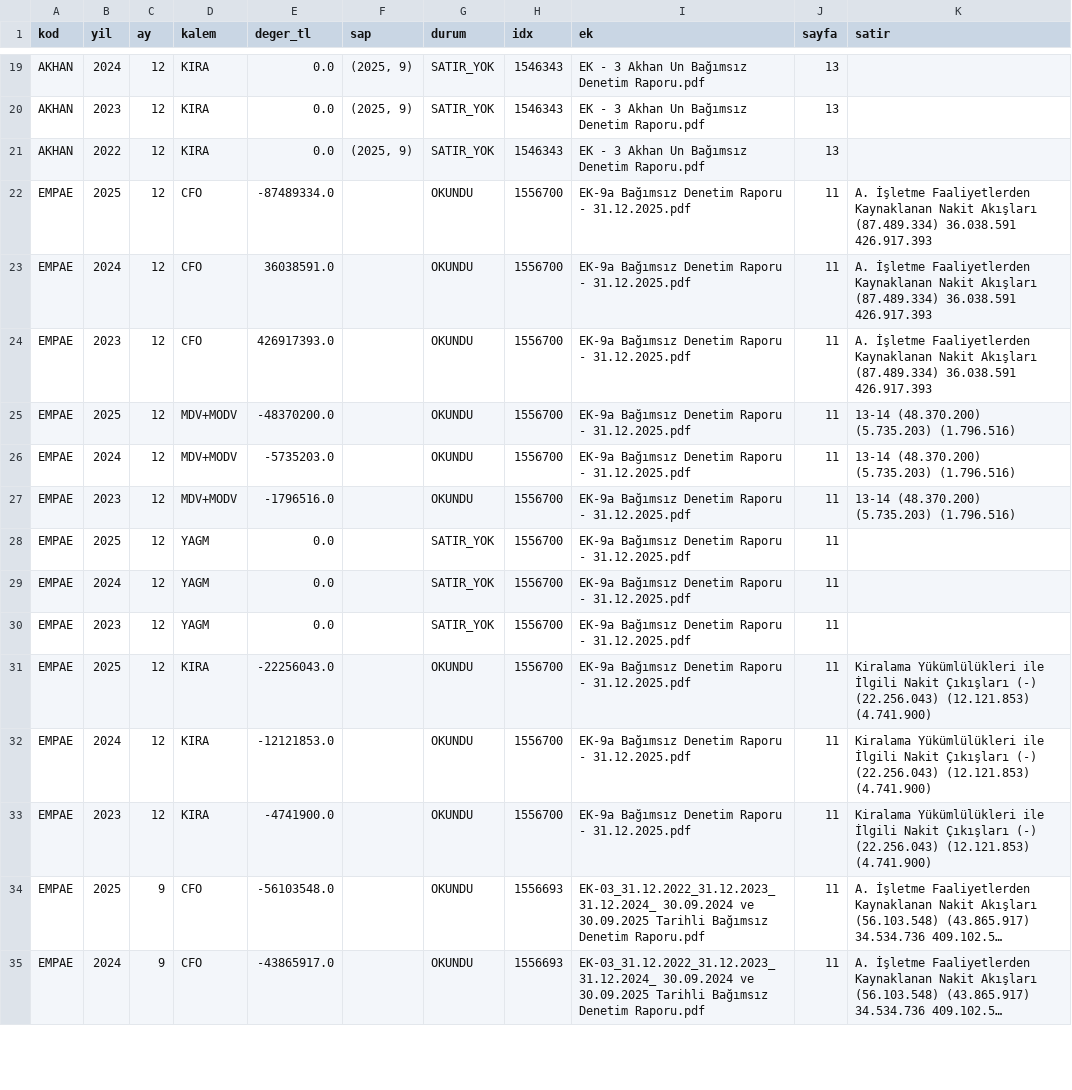
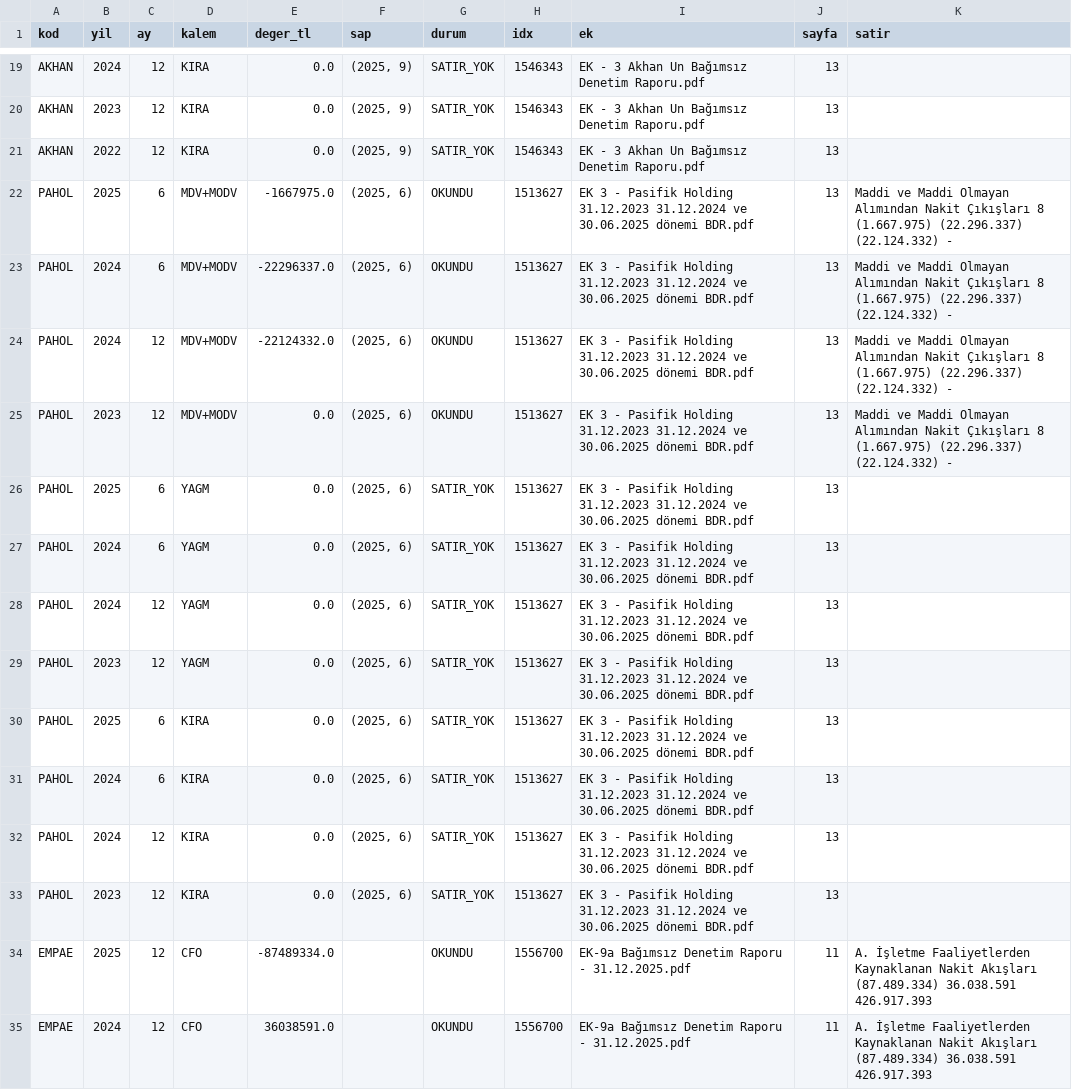
Before and after one commit to deryaozyuvali/Bist-tarama-otomasyon, a CSV file: FCF_K13/belge/izahname_kalemleri.csv, drawn as a sheet; only a part is shown, gaps mark what is left out; the shorter side is filled out with more unchanged rows; long unchanged cells end in ….

```diff
--- a/FCF_K13/belge/izahname_kalemleri.csv
+++ b/FCF_K13/belge/izahname_kalemleri.csv
@@ -21,2 +21,14 @@ AKHAN,2023,12,KIRA,0.0,"(2025, 9)",SATIR_YOK,1546343,EK - 3 Akhan Un Bağımsız
 AKHAN,2022,12,KIRA,0.0,"(2025, 9)",SATIR_YOK,1546343,EK - 3 Akhan Un Bağımsız Denetim Raporu.pdf,13,
+PAHOL,2025,6,MDV+MODV,-1667975.0,"(2025, 6)",OKUNDU,1513627,EK 3 - Pasifik Holding 31.12.2023 31.12.2024 ve 30.06.2025 dönemi BDR.pdf,13,Maddi ve Maddi Olmayan Alımından Nakit Çıkışları 8 (1.667.975) (22.296.337) (22.124.332) -
+PAHOL,2024,6,MDV+MODV,-22296337.0,"(2025, 6)",OKUNDU,1513627,EK 3 - Pasifik Holding 31.12.2023 31.12.2024 ve 30.06.2025 dönemi BDR.pdf,13,Maddi ve Maddi Olmayan Alımından Nakit Çıkışları 8 (1.667.975) (22.296.337) (22.124.332) -
+PAHOL,2024,12,MDV+MODV,-22124332.0,"(2025, 6)",OKUNDU,1513627,EK 3 - Pasifik Holding 31.12.2023 31.12.2024 ve 30.06.2025 dönemi BDR.pdf,13,Maddi ve Maddi Olmayan Alımından Nakit Çıkışları 8 (1.667.975) (22.296.337) (22.124.332) -
+PAHOL,2023,12,MDV+MODV,0.0,"(2025, 6)",OKUNDU,1513627,EK 3 - Pasifik Holding 31.12.2023 31.12.2024 ve 30.06.2025 dönemi BDR.pdf,13,Maddi ve Maddi Olmayan Alımından Nakit Çıkışları 8 (1.667.975) (22.296.337) (22.124.332) -
+PAHOL,2025,6,YAGM,0.0,"(2025, 6)",SATIR_YOK,1513627,EK 3 - Pasifik Holding 31.12.2023 31.12.2024 ve 30.06.2025 dönemi BDR.pdf,13,
+PAHOL,2024,6,YAGM,0.0,"(2025, 6)",SATIR_YOK,1513627,EK 3 - Pasifik Holding 31.12.2023 31.12.2024 ve 30.06.2025 dönemi BDR.pdf,13,
+PAHOL,2024,12,YAGM,0.0,"(2025, 6)",SATIR_YOK,1513627,EK 3 - Pasifik Holding 31.12.2023 31.12.2024 ve 30.06.2025 dönemi BDR.pdf,13,
+PAHOL,2023,12,YAGM,0.0,"(2025, 6)",SATIR_YOK,1513627,EK 3 - Pasifik Holding 31.12.2023 31.12.2024 ve 30.06.2025 dönemi BDR.pdf,13,
+PAHOL,2025,6,KIRA,0.0,"(2025, 6)",SATIR_YOK,1513627,EK 3 - Pasifik Holding 31.12.2023 31.12.2024 ve 30.06.2025 dönemi BDR.pdf,13,
+PAHOL,2024,6,KIRA,0.0,"(2025, 6)",SATIR_YOK,1513627,EK 3 - Pasifik Holding 31.12.2023 31.12.2024 ve 30.06.2025 dönemi BDR.pdf,13,
+PAHOL,2024,12,KIRA,0.0,"(2025, 6)",SATIR_YOK,1513627,EK 3 - Pasifik Holding 31.12.2023 31.12.2024 ve 30.06.2025 dönemi BDR.pdf,13,
+PAHOL,2023,12,KIRA,0.0,"(2025, 6)",SATIR_YOK,1513627,EK 3 - Pasifik Holding 31.12.2023 31.12.2024 ve 30.06.2025 dönemi BDR.pdf,13,
 EMPAE,2025,12,CFO,-87489334.0,,OKUNDU,1556700,EK-9a Bağımsız Denetim Raporu - 31.12.2025.pdf,11,A. İşletme Faaliyetlerden Kaynaklanan Nakit Akışları (87.489.334) 36.038.591 426.917.393
```
Also changed, not shown: FCF_K13/belge/null_ttm.csv, FCF_K13/belge/rapor_kalemleri.csv, 2 other files.
